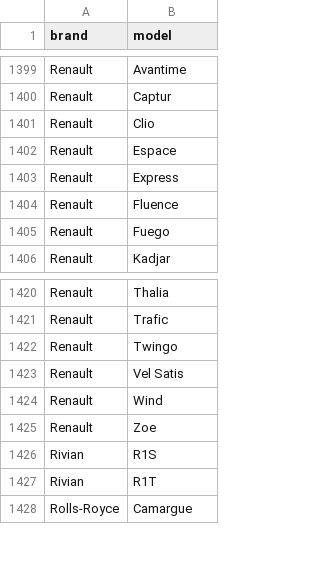
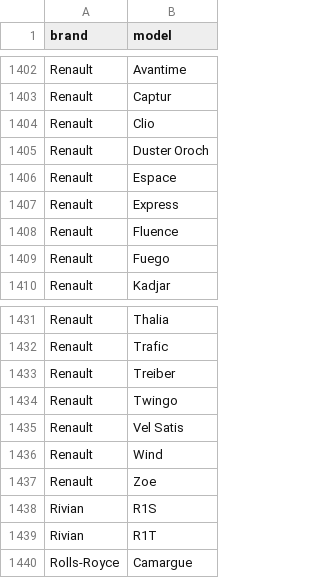
Before and after one commit to serhatkildaci/global-car-models, a CSV file: data/models.csv, drawn as a sheet; only a part is shown, gaps mark what is left out; the diff covers the shown part only; the diff names each change by its address in the sheet, - before the commit and + after, or states it on an @@ line.

```diff
--- a/data/models.csv
+++ b/data/models.csv
+row 1405: Renault | Duster Oroch
+row 1433: Renault | Treiber
```
Also changed, not shown: 10 added rows elsewhere in this file, 1 other file.
